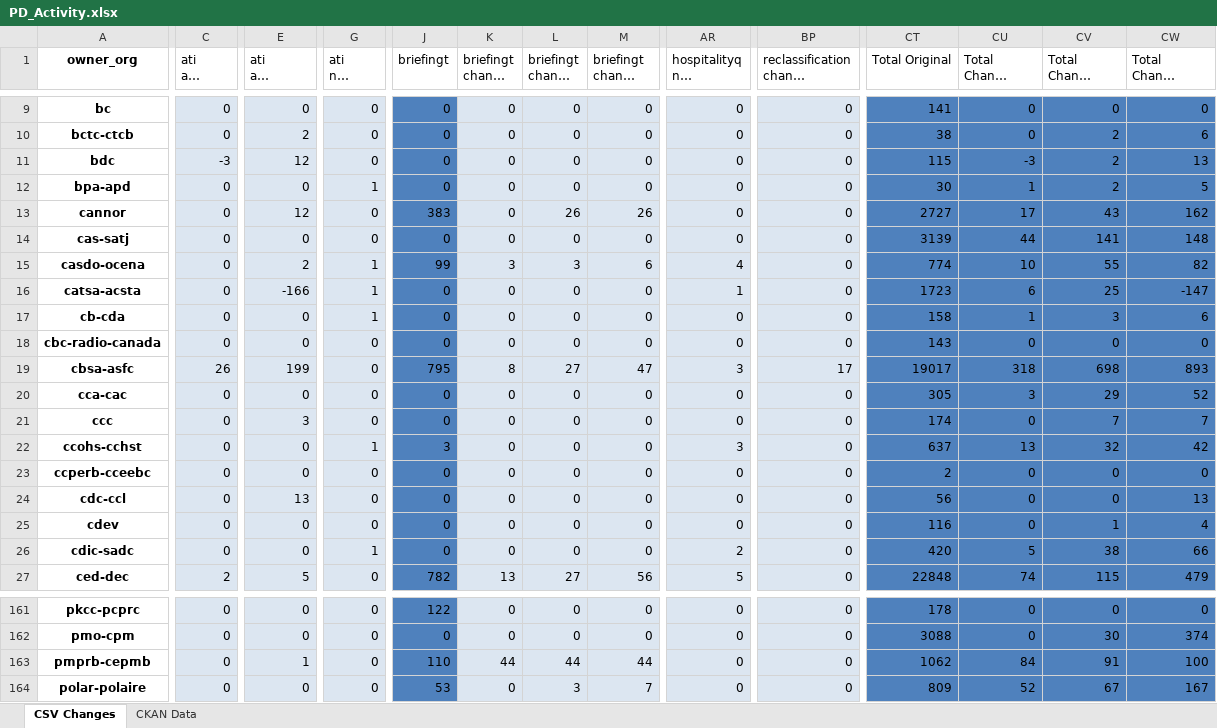
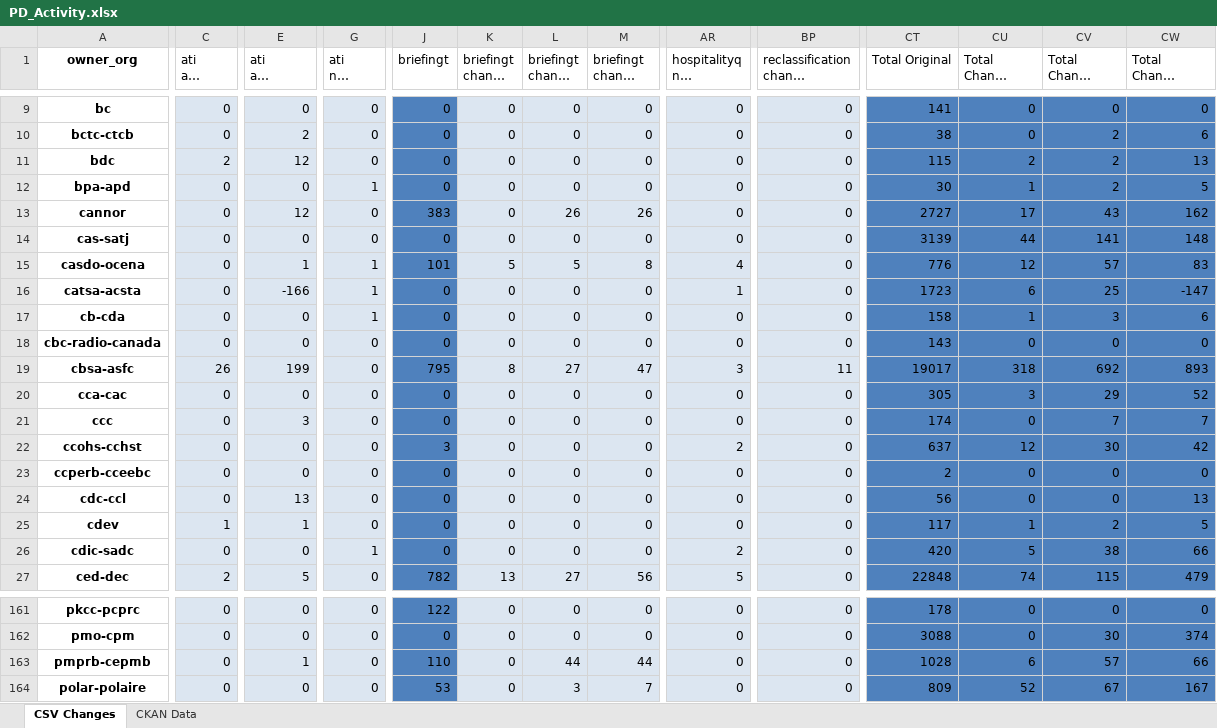
Before and after one commit to PatLittle/analytics-corporate-reporting, an Excel workbook: PD_CHANGES_RPT/PD_Activity.xlsx, sheet CSV Changes, drawn as a sheet; only a part is shown, gaps mark what is left out; long unchanged cells end in …; values as stored, in another font and other column widths than the file's, no borders; the diff covers the shown part only; the diff names each change by its address in the sheet, - before the commit and + after, or states it on an @@ line.

```diff
--- a/PD_CHANGES_RPT/PD_Activity.xlsx (sheet CSV Changes)
+++ b/PD_CHANGES_RPT/PD_Activity.xlsx (sheet CSV Changes)
-C11 (ati all change 30-days): -3
+C11 (ati all change 30-days): 2
-CU11 (Total Change 30-days): -3
+CU11 (Total Change 30-days): 2
-E15 (ati all change 6-months): 2
+E15 (ati all change 6-months): 1
-J15 (briefingt): 99
+J15 (briefingt): 101
-K15 (briefingt change 30-days): 3
+K15 (briefingt change 30-days): 5
-L15 (briefingt change 90-days): 3
+L15 (briefingt change 90-days): 5
-M15 (briefingt change 6-months): 6
+M15 (briefingt change 6-months): 8
-CT15 (Total Original): 774
+CT15 (Total Original): 776
-CU15 (Total Change 30-days): 10
+CU15 (Total Change 30-days): 12
-CV15 (Total Change 90-days): 55
+CV15 (Total Change 90-days): 57
-CW15 (Total Change 6-months): 82
+CW15 (Total Change 6-months): 83
-BP19 (reclassification change 90-days): 17
+BP19 (reclassification change 90-days): 11
-CV19 (Total Change 90-days): 698
+CV19 (Total Change 90-days): 692
-G22 (ati nil change 30-days): 1
+G22 (ati nil change 30-days): 0
-AR22 (hospitalityq nil change 90-days): 3
+AR22 (hospitalityq nil change 90-days): 2
-CU22 (Total Change 30-days): 13
+CU22 (Total Change 30-days): 12
-CV22 (Total Change 90-days): 32
+CV22 (Total Change 90-days): 30
-C25 (ati all change 30-days): 0
+C25 (ati all change 30-days): 1
-E25 (ati all change 6-months): 0
+E25 (ati all change 6-months): 1
-CT25 (Total Original): 116
+CT25 (Total Original): 117
-CU25 (Total Change 30-days): 0
+CU25 (Total Change 30-days): 1
-CV25 (Total Change 90-days): 1
+CV25 (Total Change 90-days): 2
-CW25 (Total Change 6-months): 4
+CW25 (Total Change 6-months): 5
-K163 (briefingt change 30-days): 44
+K163 (briefingt change 30-days): 0
-CT163 (Total Original): 1062
+CT163 (Total Original): 1028
-CU163 (Total Change 30-days): 84
+CU163 (Total Change 30-days): 6
-CV163 (Total Change 90-days): 91
+CV163 (Total Change 90-days): 57
-CW163 (Total Change 6-months): 100
+CW163 (Total Change 6-months): 66
```
Also changed, not shown: 271 edited cells elsewhere in this sheet, 1 other file.
